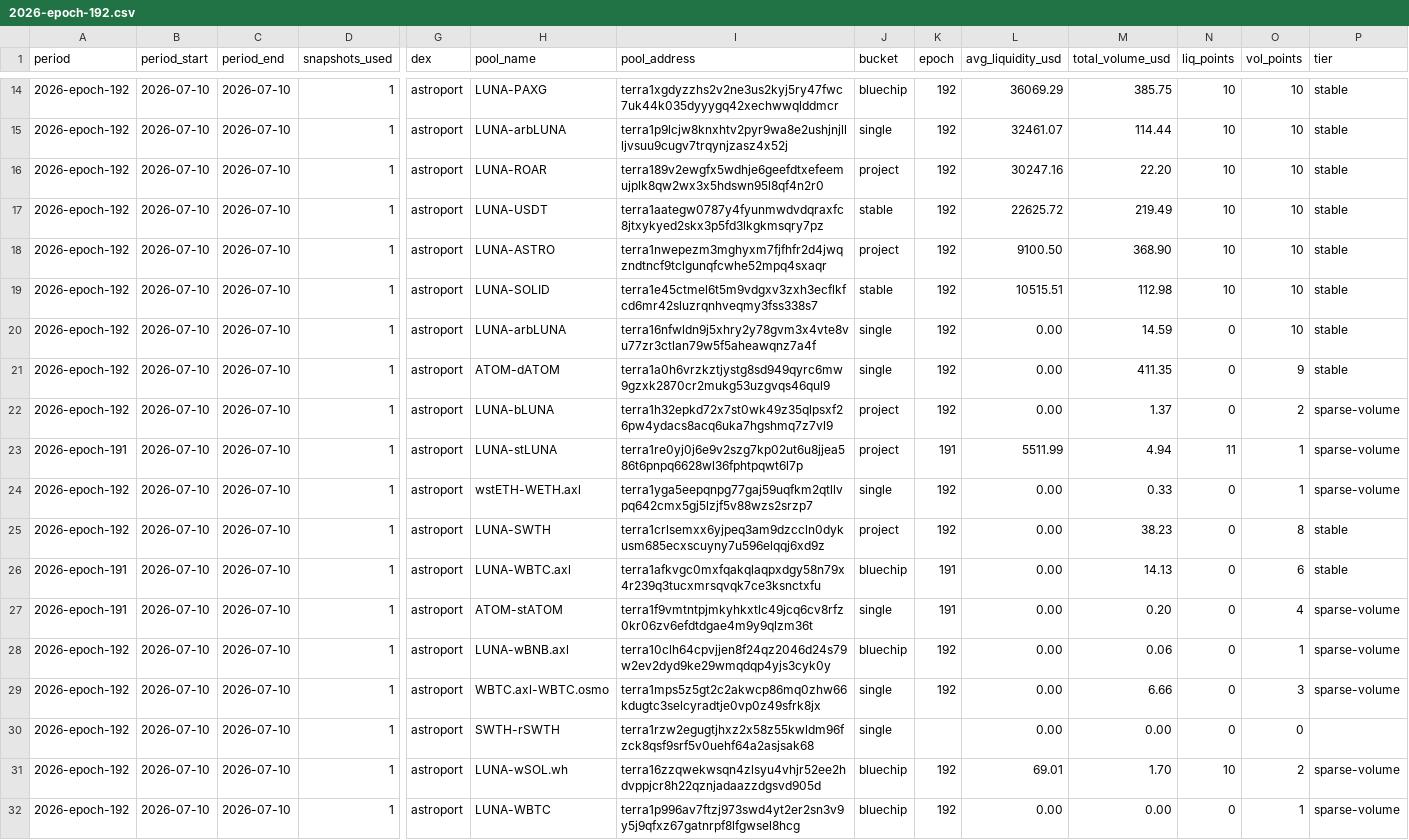
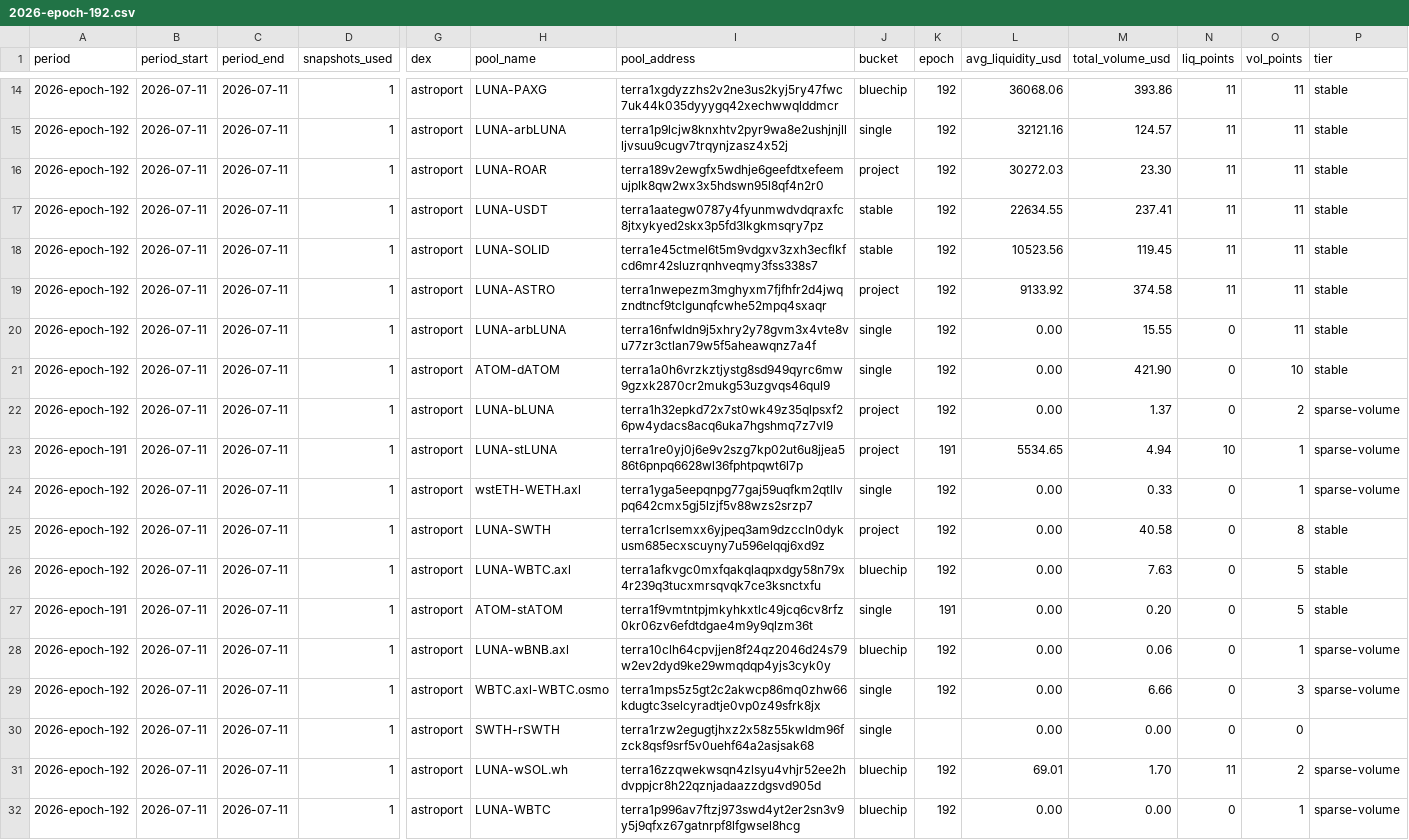
Before and after one commit to defipatriot/astroport-pool-data_2026, a CSV file: data/weekly-avg/2026-epoch-192.csv, drawn as a sheet; only a part is shown, gaps mark what is left out; the diff covers the shown part only; the diff names each change by its address in the sheet, - before the commit and + after, or states it on an @@ line.

Commit message:
📊 Astroport weekly accumulating — epoch 192

```diff
--- a/data/weekly-avg/2026-epoch-192.csv
+++ b/data/weekly-avg/2026-epoch-192.csv
-B14:B32 (period_start): 2026-07-10
+B14:B32 (period_start): 2026-07-11
-C14:C32 (period_end): 2026-07-10
+C14:C32 (period_end): 2026-07-11
-L14 (avg_liquidity_usd): 36069.29
+L14 (avg_liquidity_usd): 36068.06
-M14 (total_volume_usd): 385.75
+M14 (total_volume_usd): 393.86
-N14:N19 (liq_points): 10
+N14:N19 (liq_points): 11
-O14:O20 (vol_points): 10
+O14:O20 (vol_points): 11
-L15 (avg_liquidity_usd): 32461.07
+L15 (avg_liquidity_usd): 32121.16
-M15 (total_volume_usd): 114.44
+M15 (total_volume_usd): 124.57
-L16 (avg_liquidity_usd): 30247.16
+L16 (avg_liquidity_usd): 30272.03
-M16 (total_volume_usd): 22.20
+M16 (total_volume_usd): 23.30
-L17 (avg_liquidity_usd): 22625.72
+L17 (avg_liquidity_usd): 22634.55
-M17 (total_volume_usd): 219.49
+M17 (total_volume_usd): 237.41
-H18 (pool_name): LUNA-ASTRO
+H18 (pool_name): LUNA-SOLID
-I18 (pool_address): terra1nwepezm3mghyxm7fjfhfr2d4jwqzndtncf9tclgunqfcwhe52mpq4sxaqr
+I18 (pool_address): terra1e45ctmel6t5m9vdgxv3zxh3ecflkfcd6mr42sluzrqnhveqmy3fss338s7
-J18 (bucket): project
+J18 (bucket): stable
-L18 (avg_liquidity_usd): 9100.50
+L18 (avg_liquidity_usd): 10523.56
-M18 (total_volume_usd): 368.90
+M18 (total_volume_usd): 119.45
-H19 (pool_name): LUNA-SOLID
+H19 (pool_name): LUNA-ASTRO
-I19 (pool_address): terra1e45ctmel6t5m9vdgxv3zxh3ecflkfcd6mr42sluzrqnhveqmy3fss338s7
+I19 (pool_address): terra1nwepezm3mghyxm7fjfhfr2d4jwqzndtncf9tclgunqfcwhe52mpq4sxaqr
-J19 (bucket): stable
+J19 (bucket): project
-L19 (avg_liquidity_usd): 10515.51
+L19 (avg_liquidity_usd): 9133.92
-M19 (total_volume_usd): 112.98
+M19 (total_volume_usd): 374.58
-M20 (total_volume_usd): 14.59
+M20 (total_volume_usd): 15.55
-M21 (total_volume_usd): 411.35
+M21 (total_volume_usd): 421.90
-O21 (vol_points): 9
+O21 (vol_points): 10
-L23 (avg_liquidity_usd): 5511.99
+L23 (avg_liquidity_usd): 5534.65
-N23 (liq_points): 11
+N23 (liq_points): 10
-M25 (total_volume_usd): 38.23
+M25 (total_volume_usd): 40.58
-A26 (period): 2026-epoch-191
+A26 (period): 2026-epoch-192
-K26 (epoch): 191
+K26 (epoch): 192
-M26 (total_volume_usd): 14.13
+M26 (total_volume_usd): 7.63
-O26 (vol_points): 6
+O26 (vol_points): 5
-O27 (vol_points): 4
+O27 (vol_points): 5
-P27 (tier): sparse-volume
+P27 (tier): stable
-N31 (liq_points): 10
+N31 (liq_points): 11
```
Also changed, not shown: 83 edited cells elsewhere in this file.
